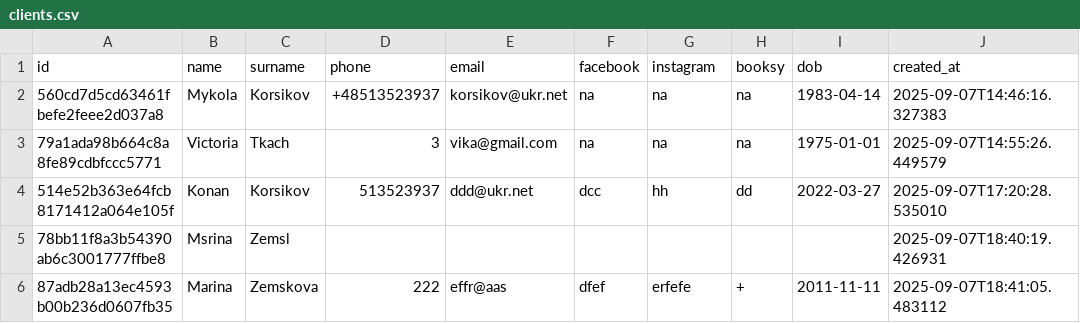
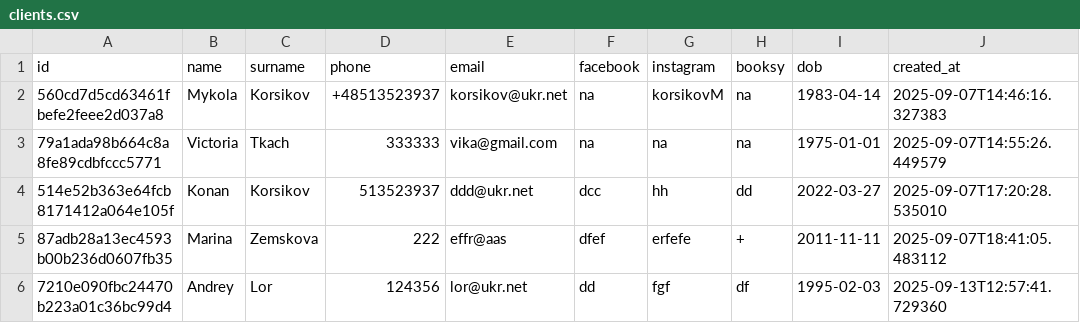
Before and after one commit to MikeKorsikov/DataCamp, a CSV file: Windsurf/Laserovo/clients.csv, drawn as a sheet.

```diff
--- a/Windsurf/Laserovo/clients.csv
+++ b/Windsurf/Laserovo/clients.csv
@@ -1,6 +1,6 @@
 id,name,surname,phone,email,facebook,instagram,booksy,dob,created_at
-560cd7d5cd63461fbefe2feee2d037a8,Mykola,Korsikov,+48513523937,korsikov@ukr.net,na,na,na,1983-04-14,2025-09-07T14:46:16.327383
-79a1ada98b664c8a8fe89cdbfccc5771,Victoria,Tkach,3,vika@gmail.com,na,na,na,1975-01-01,2025-09-07T14:55:26.449579
+560cd7d5cd63461fbefe2feee2d037a8,Mykola,Korsikov,+48513523937,korsikov@ukr.net,na,korsikovM,na,1983-04-14,2025-09-07T14:46:16.327383
+79a1ada98b664c8a8fe89cdbfccc5771,Victoria,Tkach,333333,vika@gmail.com,na,na,na,1975-01-01,2025-09-07T14:55:26.449579
 514e52b363e64fcb8171412a064e105f,Konan,Korsikov,513523937,ddd@ukr.net,dcc,hh,dd,2022-03-27,2025-09-07T17:20:28.535010
-78bb11f8a3b54390ab6c3001777ffbe8,Msrina,Zemsl,,,,,,,2025-09-07T18:40:19.426931
 87adb28a13ec4593b00b236d0607fb35,Marina,Zemskova,222,effr@aas,dfef,erfefe,+,2011-11-11,2025-09-07T18:41:05.483112
+7210e090fbc24470b223a01c36bc99d4,Andrey,Lor,124356,lor@ukr.net,dd,fgf,df,1995-02-03,2025-09-13T12:57:41.729360
```
Also changed, not shown: Windsurf/Laserovo/appointments.csv, 11 other files.
